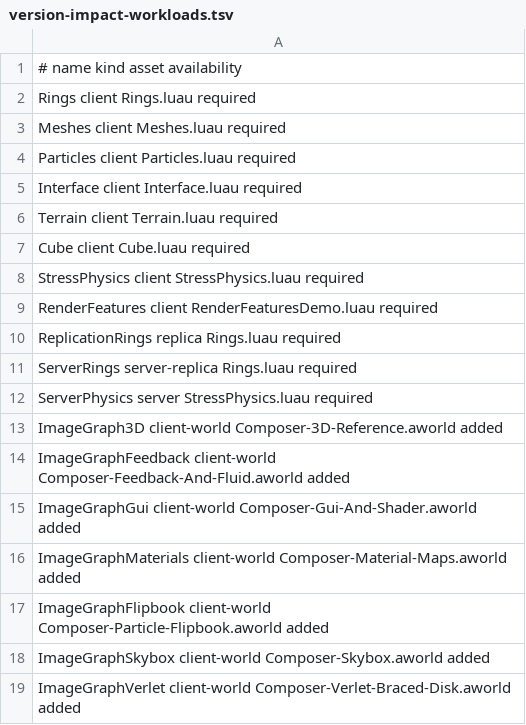
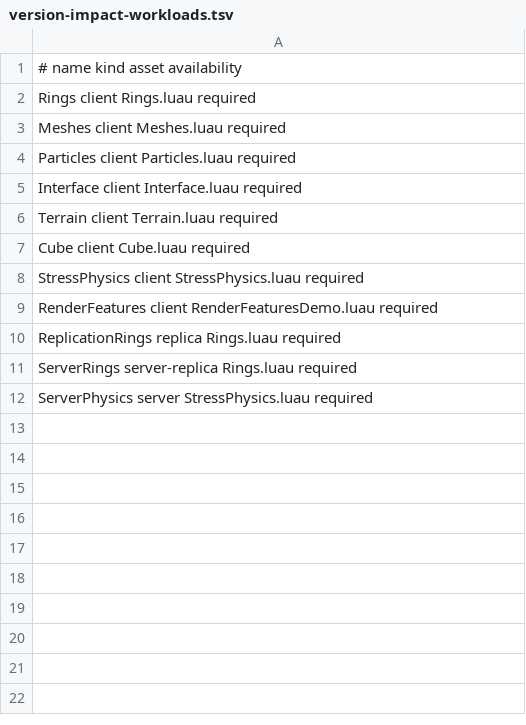
Before and after one commit to SPOOKEXE/atomic-game-engine, a TSV file: scripts/demos/version-impact-workloads.tsv, drawn as a sheet; the diff names each change by its address in the sheet, - before the commit and + after, or states it on an @@ line.

Commit message:
grug fix release checkout and benchmark workloads

```diff
--- a/scripts/demos/version-impact-workloads.tsv
+++ b/scripts/demos/version-impact-workloads.tsv
-row 13: ImageGraph3D client-world Composer-3D-Reference.aworld added
-row 14: ImageGraphFeedback client-world Composer-Feedback-And-Fluid.aworld added
-row 15: ImageGraphGui client-world Composer-Gui-And-Shader.aworld added
-row 16: ImageGraphMaterials client-world Composer-Material-Maps.aworld added
-row 17: ImageGraphFlipbook client-world Composer-Particle-Flipbook.aworld added
-row 18: ImageGraphSkybox client-world Composer-Skybox.aworld added
-row 19: ImageGraphVerlet client-world Composer-Verlet-Braced-Disk.aworld added
```
Also changed, not shown: 1 other file.
